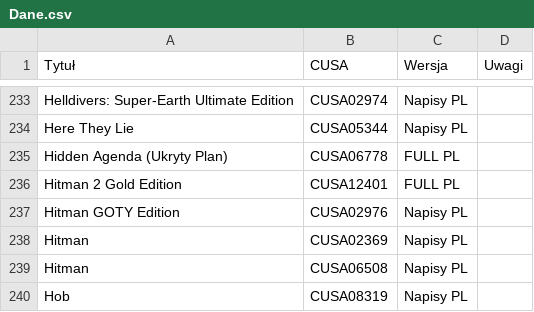
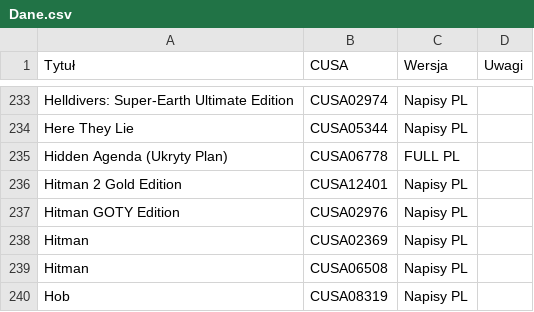
Before and after one commit to przemek5541/CUSAPL, a CSV file: data/Dane.csv, drawn as a sheet; only a part is shown, gaps mark what is left out.

Commit message:
Update Dane.csv

```diff
--- a/data/Dane.csv
+++ b/data/Dane.csv
@@ -235,3 +235,3 @@ Here They Lie,CUSA05344,Napisy PL,
 Hidden Agenda (Ukryty Plan),CUSA06778,FULL PL,
-Hitman 2 Gold Edition,CUSA12401,FULL PL,
+Hitman 2 Gold Edition,CUSA12401,Napisy PL,
 Hitman GOTY Edition,CUSA02976,Napisy PL,
```
